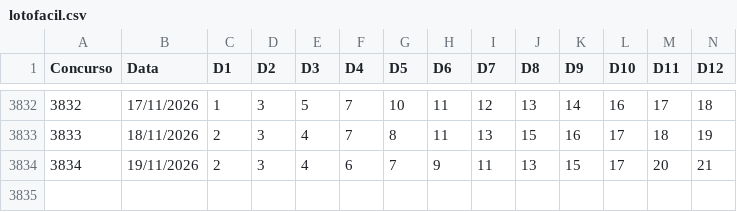
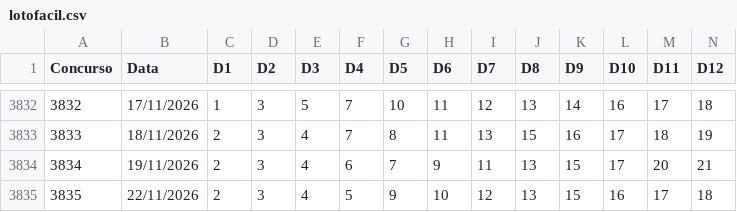
Before and after one commit to vbaiao/sortelab, a CSV file: dados/csv/lotofacil.csv, drawn as a sheet; only a part is shown, gaps mark what is left out; rows hold the shown columns only; the diff names each change by its address in the sheet, - before the commit and + after, or states it on an @@ line.

```diff
--- a/dados/csv/lotofacil.csv
+++ b/dados/csv/lotofacil.csv
+row 3835: 3835 | 22/11/2026 | 2 | 3 | 4 | 5 | 9 | 10 | 12 | 13 | 15 | 16 | 17 | 18
```
Also changed, not shown: dados/csv/diadesorte.csv, dados/csv/megasena.csv, 8 other files.
